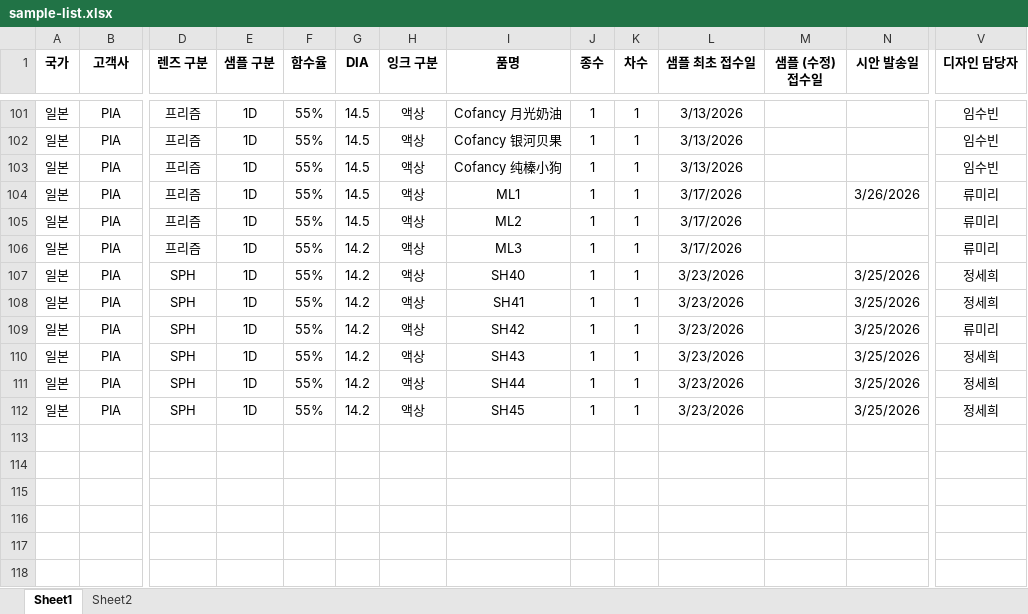
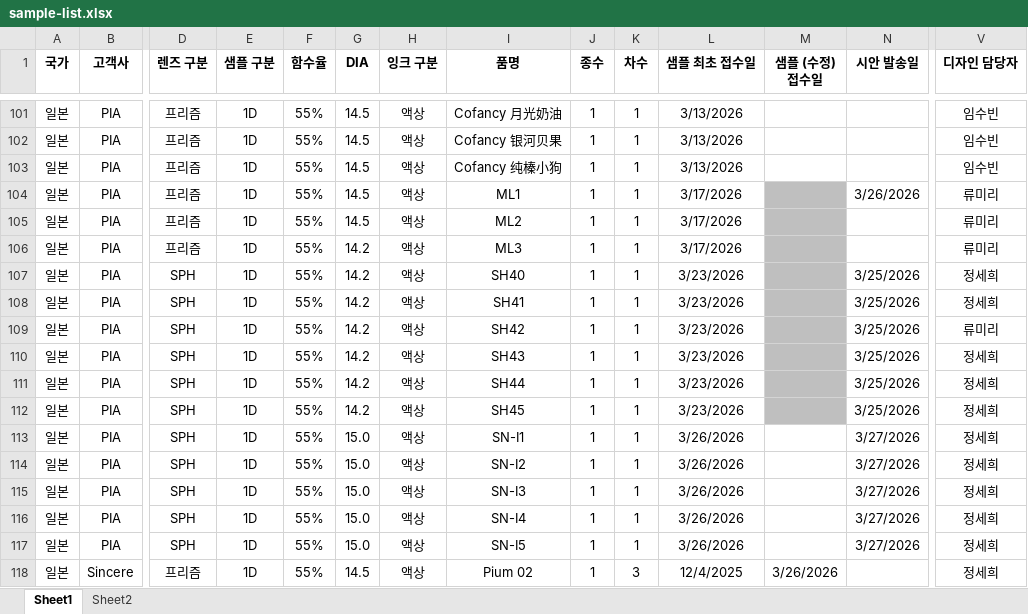
Before and after one commit to interojodesign/sample_list, an Excel workbook: sample-list.xlsx, sheet Sheet1, drawn as a sheet; only a part is shown, gaps mark what is left out; values as stored, in another font and other column widths than the file's, no borders; conditional formats not drawn; rows hold the shown columns only; the diff names each change by its address in the sheet, - before the commit and + after, or states it on an @@ line.

```diff
--- a/sample-list.xlsx (sheet Sheet1)
+++ b/sample-list.xlsx (sheet Sheet1)
-M104:M112 fill: none
+M104:M112 fill: #BFBFBF
+row 113: 일본 | PIA | SPH | 1D | 55% | 15.0 | 액상 | SN-I1 | 1 | 1 | 3/26/2026 |  | 3/27/2026 | 정세희
+row 114: 일본 | PIA | SPH | 1D | 55% | 15.0 | 액상 | SN-I2 | 1 | 1 | 3/26/2026 |  | 3/27/2026 | 정세희
+row 115: 일본 | PIA | SPH | 1D | 55% | 15.0 | 액상 | SN-I3 | 1 | 1 | 3/26/2026 |  | 3/27/2026 | 정세희
+row 116: 일본 | PIA | SPH | 1D | 55% | 15.0 | 액상 | SN-I4 | 1 | 1 | 3/26/2026 |  | 3/27/2026 | 정세희
+row 117: 일본 | PIA | SPH | 1D | 55% | 15.0 | 액상 | SN-I5 | 1 | 1 | 3/26/2026 |  | 3/27/2026 | 정세희
+row 118: 일본 | Sincere | 프리즘 | 1D | 55% | 14.5 | 액상 | Pium 02 | 1 | 3 | 12/4/2025 | 3/26/2026 |  | 정세희
```
